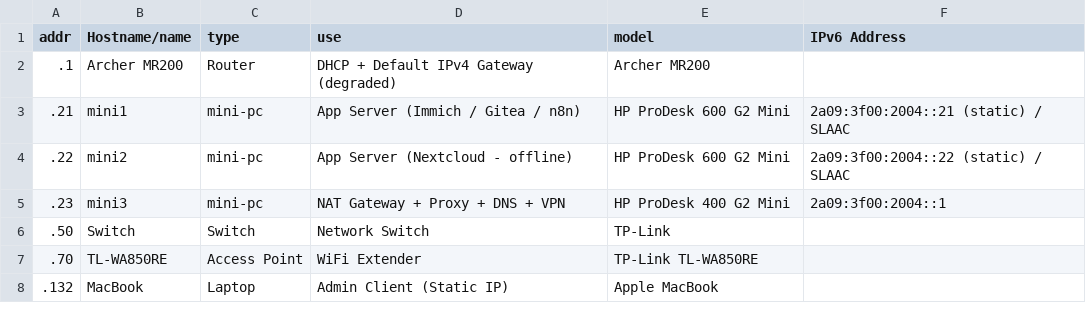
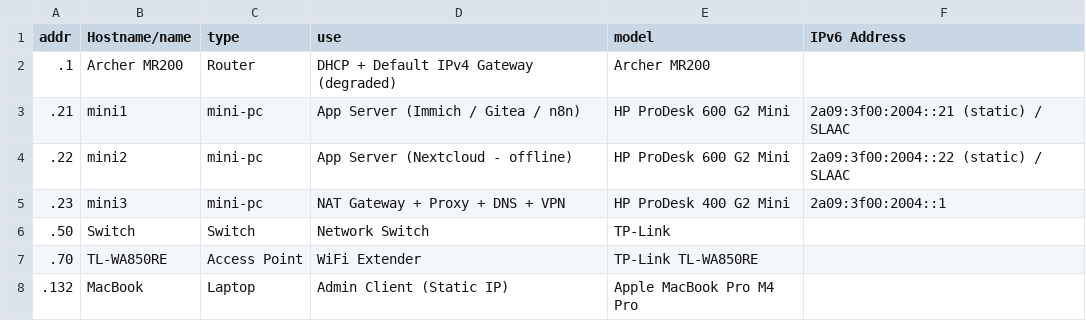
Before and after one commit to fabianternis/homelab, a CSV file: Addresses.csv, drawn as a sheet.

Commit message:
...

```diff
--- a/Addresses.csv
+++ b/Addresses.csv
@@ -7,2 +7,2 @@ addr, Hostname/name, type, use, model, IPv6 Address
 .70, TL-WA850RE, Access Point, WiFi Extender, TP-Link TL-WA850RE,
-.132, MacBook, Laptop, Admin Client (Static IP), Apple MacBook,
+.132, MacBook, Laptop, Admin Client (Static IP), Apple MacBook Pro M4 Pro,
```
